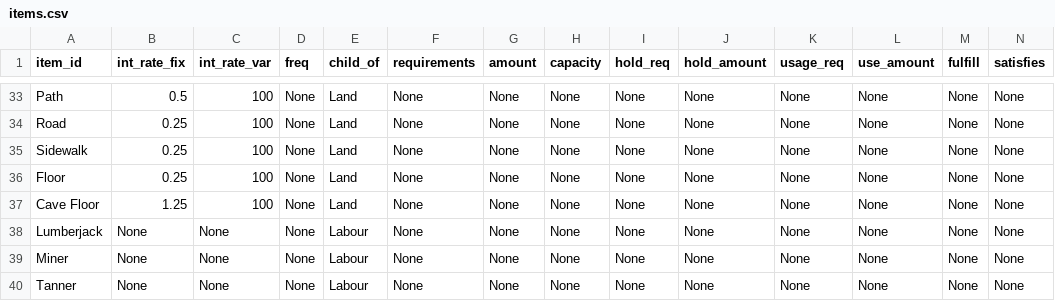
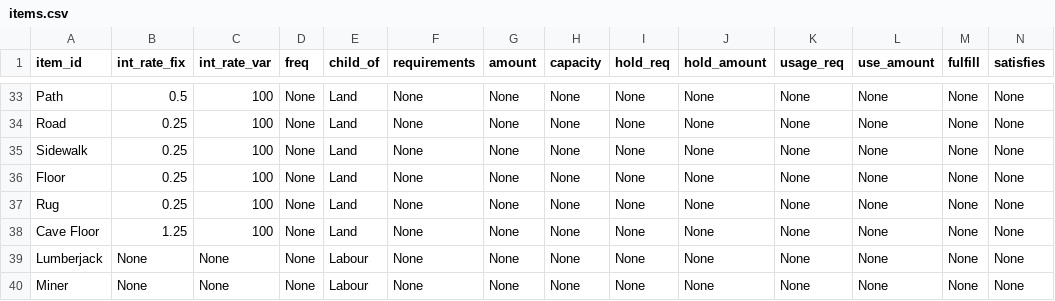
Before and after one commit to ralexander11/acct_legacy, a CSV file: data/items.csv, drawn as a sheet; only a part is shown, gaps mark what is left out; the shorter side is filled out with more unchanged rows; rows hold the shown columns only; the diff names each change by its address in the sheet, - before the commit and + after, or states it on an @@ line.

Commit message:
Added rug item

```diff
--- a/data/items.csv
+++ b/data/items.csv
+row 37: Rug | 0.25 | 100 | None | Land | None | None | None | None | None | None | None | None | None
```
Also changed, not shown: 1 other file.
